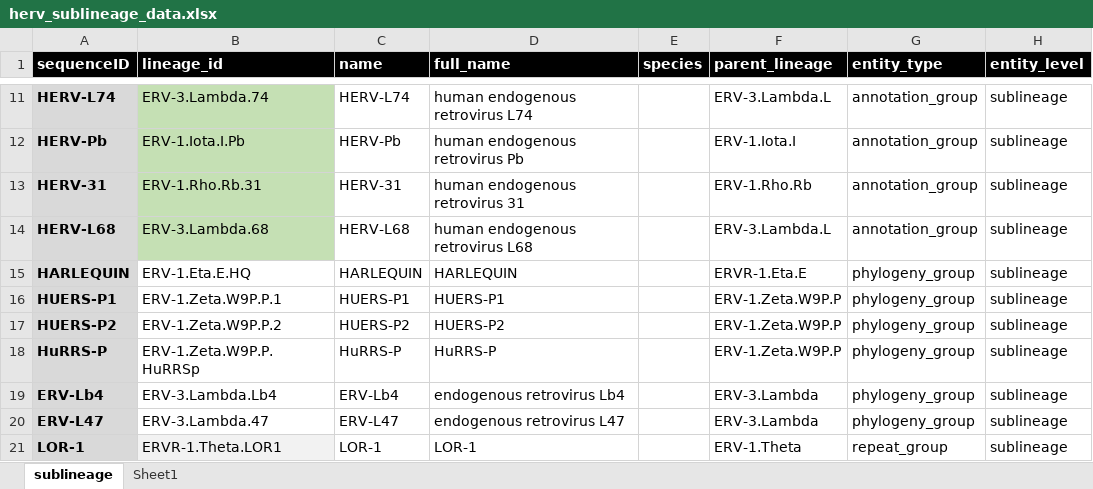
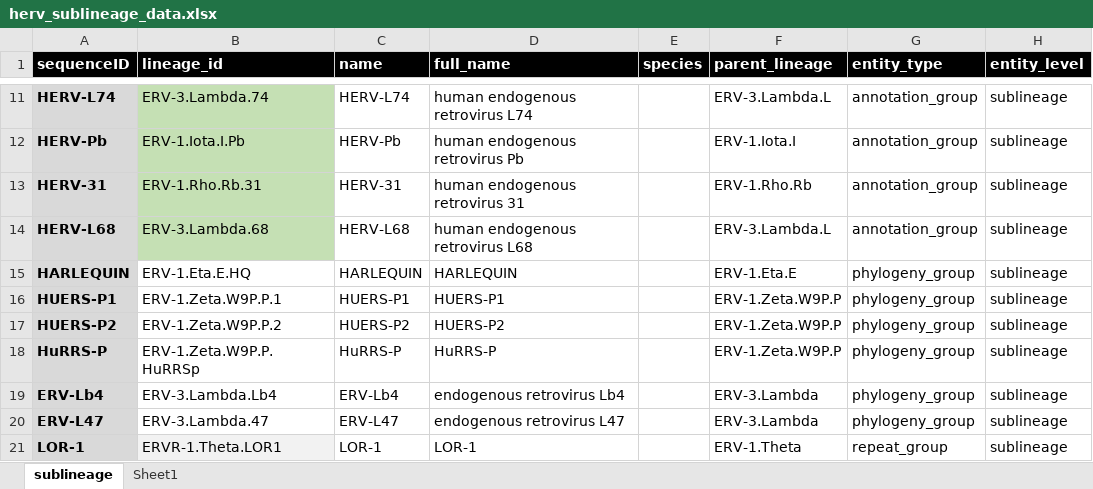
Before and after one commit to giffordlabcvr/ERVdb-HomoSapiens, an Excel workbook: tabular/sublineage/herv_sublineage_data.xlsx, sheet sublineage, drawn as a sheet; only a part is shown, gaps mark what is left out; values as stored, in another font and other column widths than the file's, no borders; conditional formats not drawn; the diff names each change by its address in the sheet, - before the commit and + after, or states it on an @@ line.

```diff
--- a/tabular/sublineage/herv_sublineage_data.xlsx (sheet sublineage)
+++ b/tabular/sublineage/herv_sublineage_data.xlsx (sheet sublineage)
-F15 (parent_lineage): ERVR-1.Eta.E
+F15 (parent_lineage): ERV-1.Eta.E
```
Also changed, not shown: tabular/locus/erv_status_11784.xlsx, tabular/sublineage/herv_sublineage_ltr_data_all.xlsx, 28 other files.
